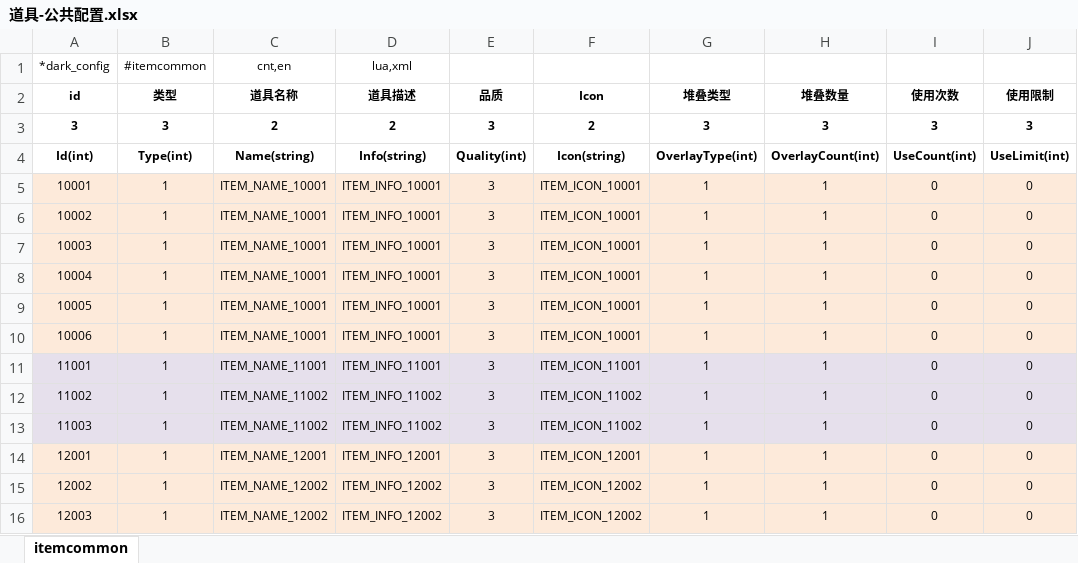
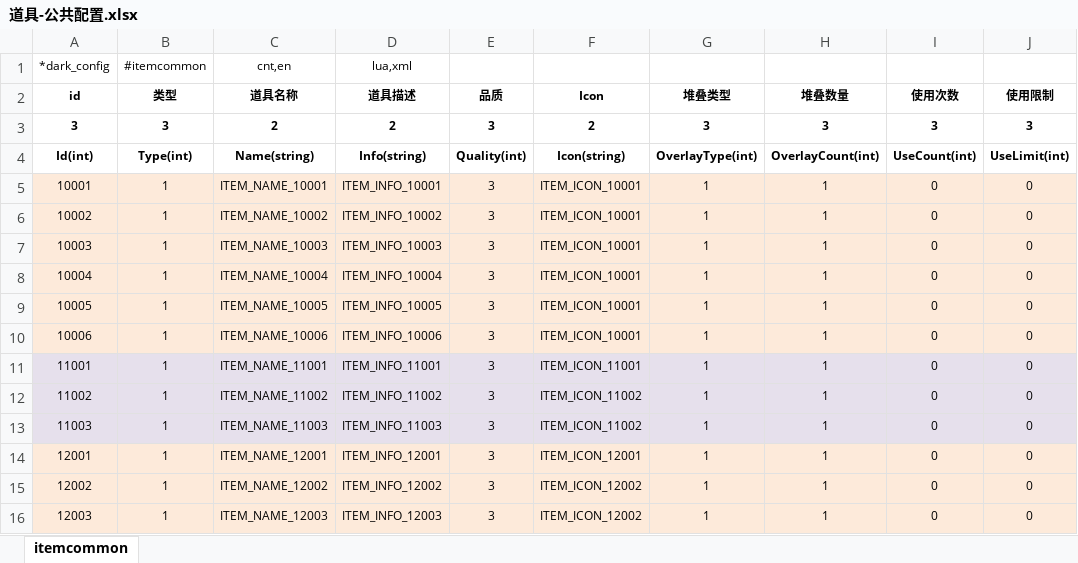
Before and after one commit to lori227/Fighter, an Excel workbook: Resource/excel/道具-公共配置.xlsx, sheet itemcommon, drawn as a sheet; only a part is shown; values as stored, in another font and other column widths than the file's, no borders; the diff names each change by its address in the sheet, - before the commit and + after, or states it on an @@ line.

```diff
--- a/Resource/excel/道具-公共配置.xlsx (sheet itemcommon)
+++ b/Resource/excel/道具-公共配置.xlsx (sheet itemcommon)
-C6 (道具名称): ITEM_NAME_10001
+C6 (道具名称): ITEM_NAME_10002
-D6 (道具描述): ITEM_INFO_10001
+D6 (道具描述): ITEM_INFO_10002
-C7 (道具名称): ITEM_NAME_10001
+C7 (道具名称): ITEM_NAME_10003
-D7 (道具描述): ITEM_INFO_10001
+D7 (道具描述): ITEM_INFO_10003
-C8 (道具名称): ITEM_NAME_10001
+C8 (道具名称): ITEM_NAME_10004
-D8 (道具描述): ITEM_INFO_10001
+D8 (道具描述): ITEM_INFO_10004
-C9 (道具名称): ITEM_NAME_10001
+C9 (道具名称): ITEM_NAME_10005
-D9 (道具描述): ITEM_INFO_10001
+D9 (道具描述): ITEM_INFO_10005
-C10 (道具名称): ITEM_NAME_10001
+C10 (道具名称): ITEM_NAME_10006
-D10 (道具描述): ITEM_INFO_10001
+D10 (道具描述): ITEM_INFO_10006
-C13 (道具名称): ITEM_NAME_11002
+C13 (道具名称): ITEM_NAME_11003
-D13 (道具描述): ITEM_INFO_11002
+D13 (道具描述): ITEM_INFO_11003
-C16 (道具名称): ITEM_NAME_12002
+C16 (道具名称): ITEM_NAME_12003
-D16 (道具描述): ITEM_INFO_12002
+D16 (道具描述): ITEM_INFO_12003
```
Also changed, not shown: Resource/excel/商城-商品配置.xlsx, Resource/excel/框架-条件配置.xlsx, 2 other files.
